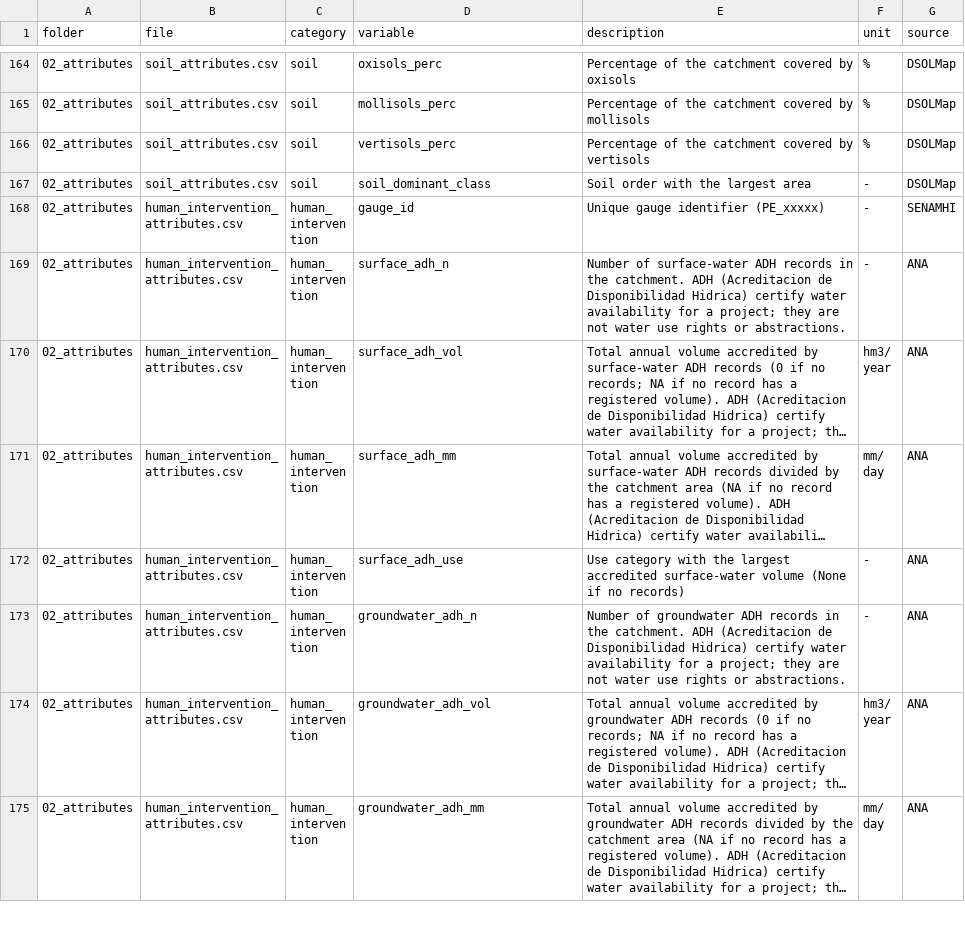
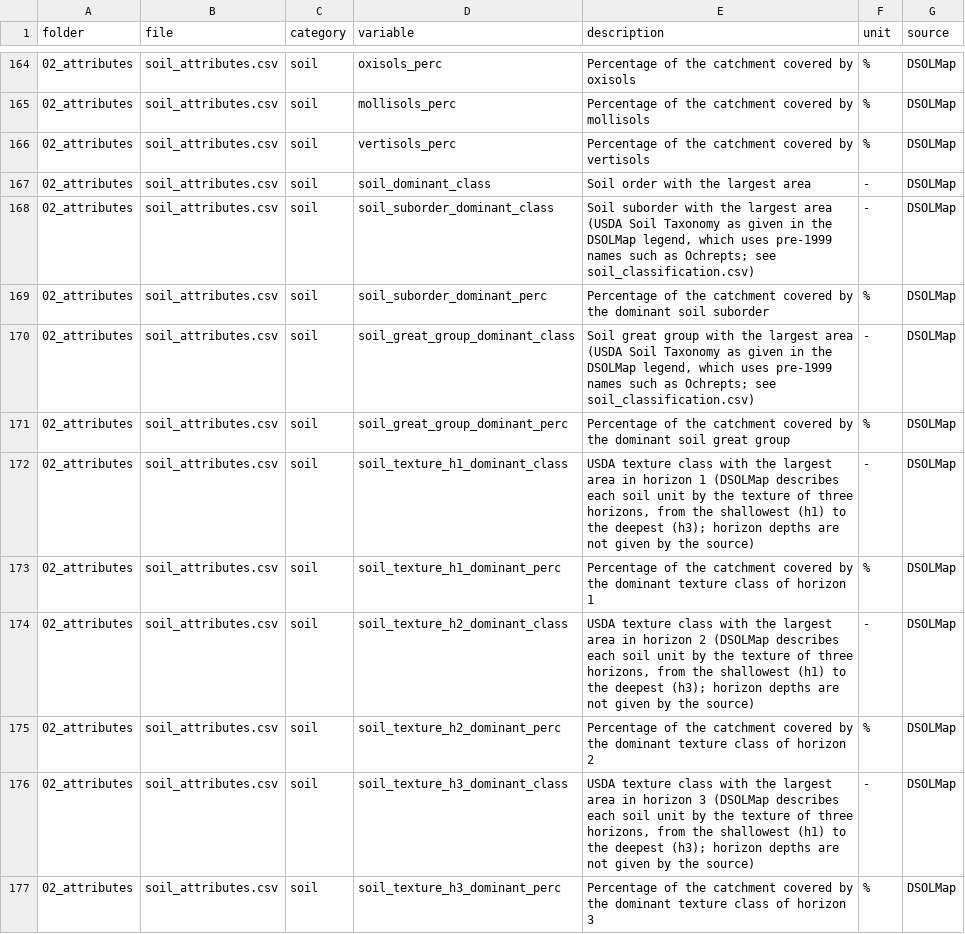
Before and after one commit to hllauca/RCamelsPE, a CSV file: inst/extdata/sample_camels_pe/01_metadata/data_dictionary.csv, drawn as a sheet; only a part is shown, gaps mark what is left out; the shorter side is filled out with more unchanged rows; long unchanged cells end in …; the diff covers the shown part only; the diff names each change by its address in the sheet, - before the commit and + after, or states it on an @@ line.

Commit message:
Add soil suborders, great groups and horizon textures (read_soil_classes, read_soil_legend)
read_soil_classes() reads soil_classes.csv (long or wide); read_soil_legend() reads soil_classification.csv; sample data, docs, vignette, tests and pkgdown site updated. R CMD check --as-cran: 0 errors, 0 warnings, 1 note (new submission).

```diff
--- a/inst/extdata/sample_camels_pe/01_metadata/data_dictionary.csv
+++ b/inst/extdata/sample_camels_pe/01_metadata/data_dictionary.csv
+row 168: 02_attributes | soil_attributes.csv | soil | soil_suborder_dominant_class | Soil suborder with the largest area (USDA Soil Taxonomy as given in the DSOLMap legend, which uses pre-1999 names such as Ochrepts; see soil_classification.csv) | - | DSOLMap
+row 169: 02_attributes | soil_attributes.csv | soil | soil_suborder_dominant_perc | Percentage of the catchment covered by the dominant soil suborder | % | DSOLMap
+row 170: 02_attributes | soil_attributes.csv | soil | soil_great_group_dominant_class | Soil great group with the largest area (USDA Soil Taxonomy as given in the DSOLMap legend, which uses pre-1999 names such as Ochrepts; see soil_classification.csv) | - | DSOLMap
+row 171: 02_attributes | soil_attributes.csv | soil | soil_great_group_dominant_perc | Percentage of the catchment covered by the dominant soil great group | % | DSOLMap
+row 172: 02_attributes | soil_attributes.csv | soil | soil_texture_h1_dominant_class | USDA texture class with the largest area in horizon 1 (DSOLMap describes each soil unit by the texture of three horizons, from the shallowest (h1) to the deepest (h3); horizon depths are not given by the source) | - | DSOLMap
+row 173: 02_attributes | soil_attributes.csv | soil | soil_texture_h1_dominant_perc | Percentage of the catchment covered by the dominant texture class of horizon 1 | % | DSOLMap
+row 174: 02_attributes | soil_attributes.csv | soil | soil_texture_h2_dominant_class | USDA texture class with the largest area in horizon 2 (DSOLMap describes each soil unit by the texture of three horizons, from the shallowest (h1) to the deepest (h3); horizon depths are not given by the source) | - | DSOLMap
+row 175: 02_attributes | soil_attributes.csv | soil | soil_texture_h2_dominant_perc | Percentage of the catchment covered by the dominant texture class of horizon 2 | % | DSOLMap
+row 176: 02_attributes | soil_attributes.csv | soil | soil_texture_h3_dominant_class | USDA texture class with the largest area in horizon 3 (DSOLMap describes each soil unit by the texture of three horizons, from the shallowest (h1) to the deepest (h3); horizon depths are not given by the source) | - | DSOLMap
+row 177: 02_attributes | soil_attributes.csv | soil | soil_texture_h3_dominant_perc | Percentage of the catchment covered by the dominant texture class of horizon 3 | % | DSOLMap
```
Also changed, not shown: 9 added rows elsewhere in this file, inst/extdata/sample_camels_pe/02_attributes/soil_attributes.csv, 38 other files.
